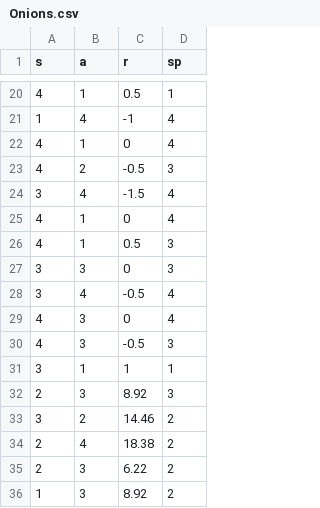
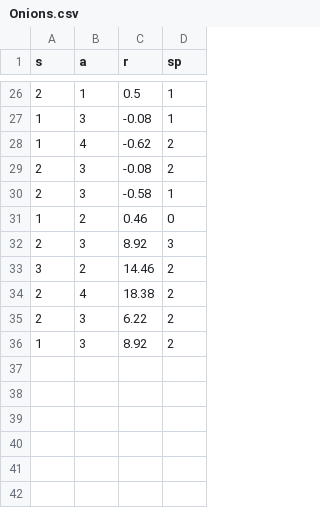
Before and after one commit to Sanjana-Sarda/Hungry, a CSV file: retrain/Onions.csv, drawn as a sheet; only a part is shown, gaps mark what is left out; the diff covers the shown part only.

```diff
--- a/retrain/Onions.csv
+++ b/retrain/Onions.csv
@@ -20,13 +26,7 @@ s,a,r,sp
-4,1,0.5,1
-1,4,-1,4
-4,1,0,4
-4,2,-0.5,3
-3,4,-1.5,4
-4,1,0,4
-4,1,0.5,3
-3,3,0,3
-3,4,-0.5,4
-4,3,0,4
-4,3,-0.5,3
-3,1,1,1
+2,1,0.5,1
+1,3,-0.08,1
+1,4,-0.62,2
+2,3,-0.08,2
+2,3,-0.58,1
+1,2,0.46,0
 2,3,8.92,3
```
Also changed, not shown: 18 added rows, 12 removed rows and 7 edited cells elsewhere in this file, retrain/Bread.csv, retrain/Flour.csv, 7 other files.
